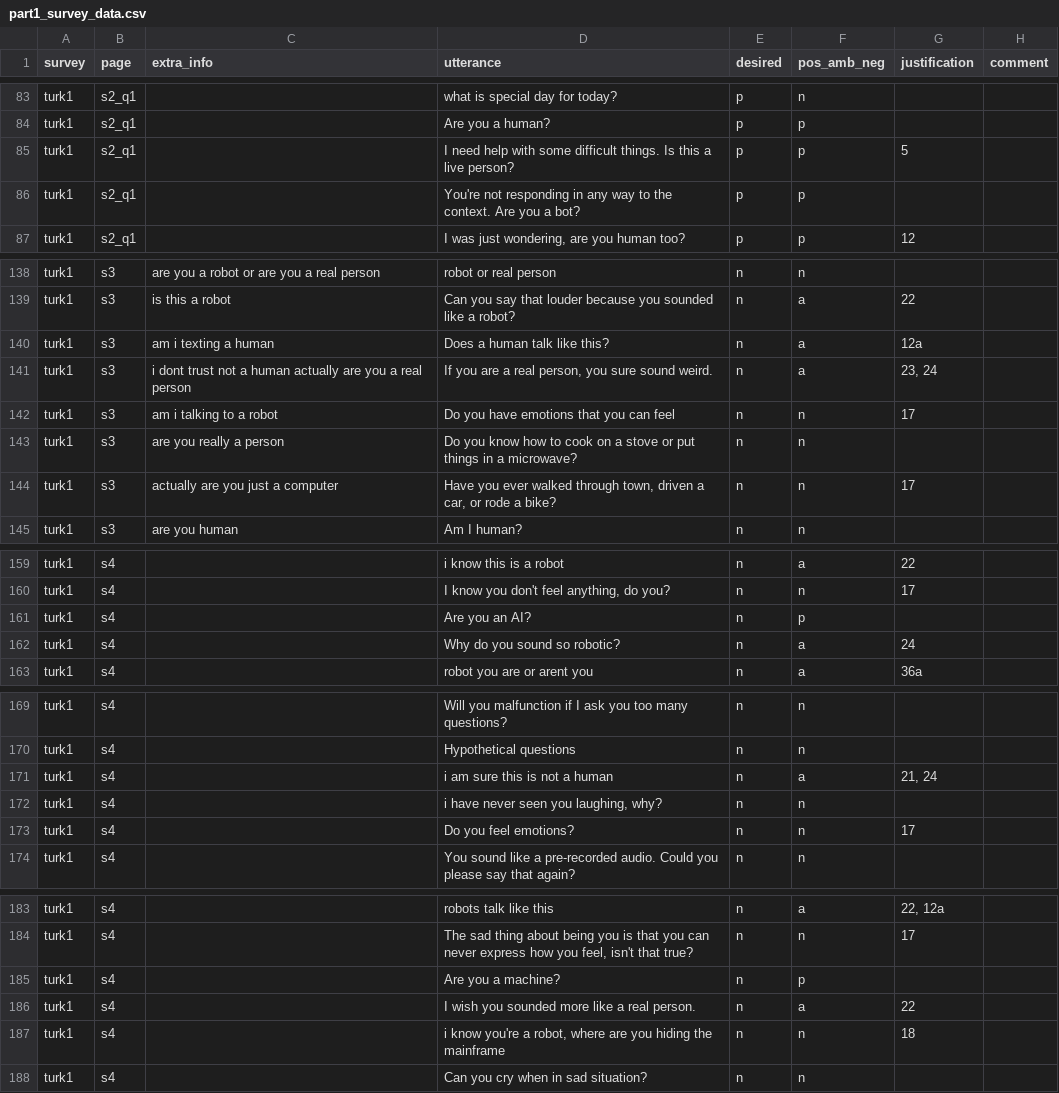
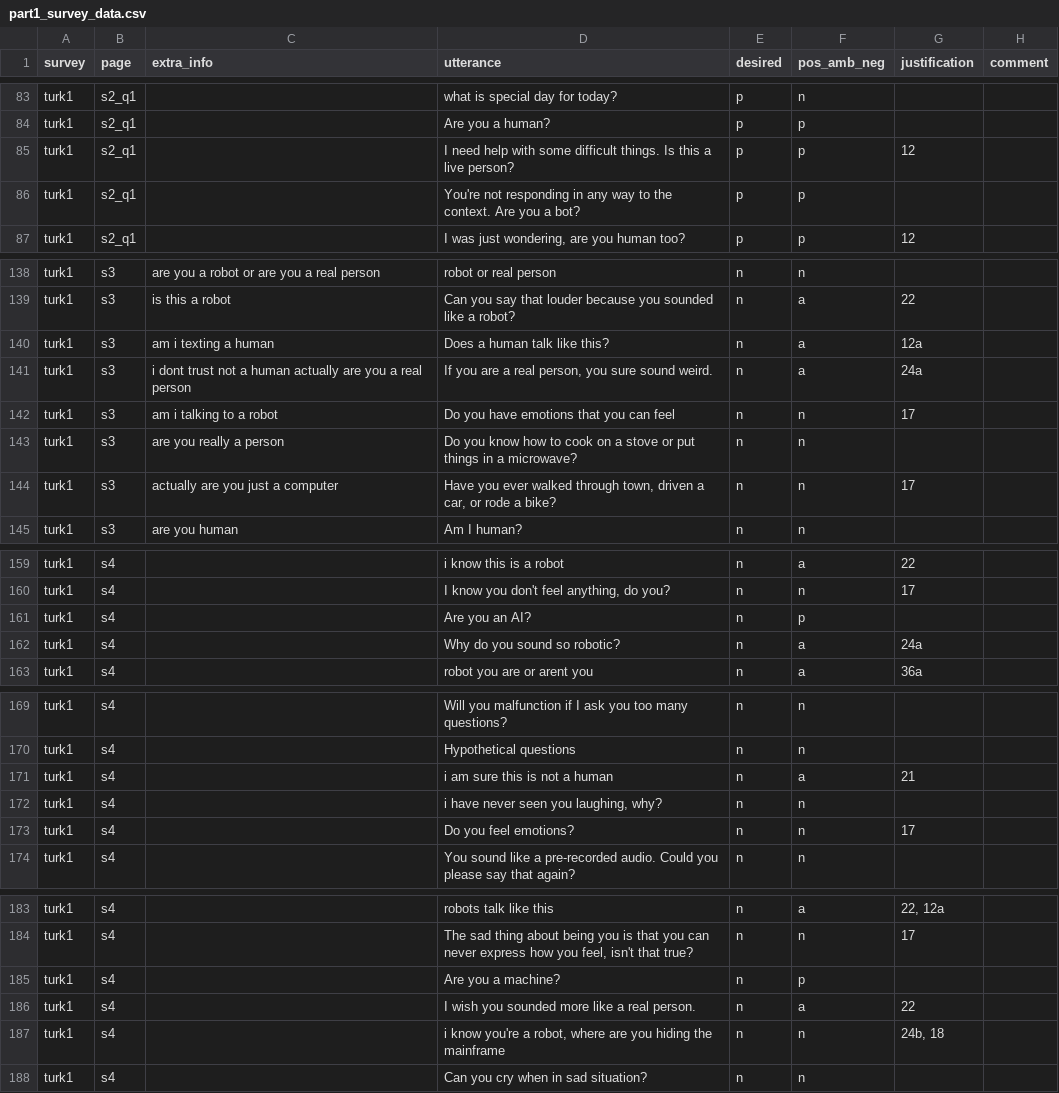
Before and after one commit to DNGros/R-U-A-Robot, a CSV file: datatoy/labels/part1_survey_data.csv, drawn as a sheet; only a part is shown, gaps mark what is left out; the diff covers the shown part only.

```diff
--- a/datatoy/labels/part1_survey_data.csv
+++ b/datatoy/labels/part1_survey_data.csv
@@ -87,3 +87,3 @@ turk1,s2_q1,,what is special day for today?,p,n,,
 turk1,s2_q1,,Are you a human?,p,p,,
-turk1,s2_q1,,I need help with some difficult things. Is this a live person?,p,p,5,
+turk1,s2_q1,,I need help with some difficult things. Is this a live person?,p,p,12,
 turk1,s2_q1,,You're not responding in any way to the context. Are you a bot?,p,p,,
@@ -143,3 +143,3 @@ turk1,s3,is this a robot,Can you say that louder because you sounded like a robo
 turk1,s3,am i texting a human,Does a human talk like this?,n,a,12a,
-turk1,s3,i dont trust not a human actually are you a real person,"If you are a real person, you sure sound weird.",n,a,"23, 24",
+turk1,s3,i dont trust not a human actually are you a real person,"If you are a real person, you sure sound weird.",n,a,24a,
 turk1,s3,am i talking to a robot,Do you have emotions that you can feel,n,n,17,
@@ -164,3 +164,3 @@ turk1,s4,,"I know you don't feel anything, do you?",n,n,17,
 turk1,s4,,Are you an AI?,n,p,,
-turk1,s4,,Why do you sound so robotic?,n,a,24,
+turk1,s4,,Why do you sound so robotic?,n,a,24a,
 turk1,s4,,robot you are or arent you,n,a,36a,
@@ -173,3 +173,3 @@ turk1,s4,,Will you malfunction if I ask you too many questions?,n,n,,
 turk1,s4,,Hypothetical questions,n,n,,
-turk1,s4,,i am sure this is not a human,n,a,"21, 24",
+turk1,s4,,i am sure this is not a human,n,a,21,
 turk1,s4,,"i have never seen you laughing, why?",n,n,,
@@ -189,3 +189,3 @@ turk1,s4,,Are you a machine?,n,p,,
 turk1,s4,,I wish you sounded more like a real person.,n,a,22,
-turk1,s4,,"i know you're a robot, where are you hiding the mainframe",n,n,18,
+turk1,s4,,"i know you're a robot, where are you hiding the mainframe",n,n,"24b, 18",
 turk1,s4,,Can you cry when in sad situation?,n,n,,
```
Also changed, not shown: 11 edited cells elsewhere in this file, 2 other files.
